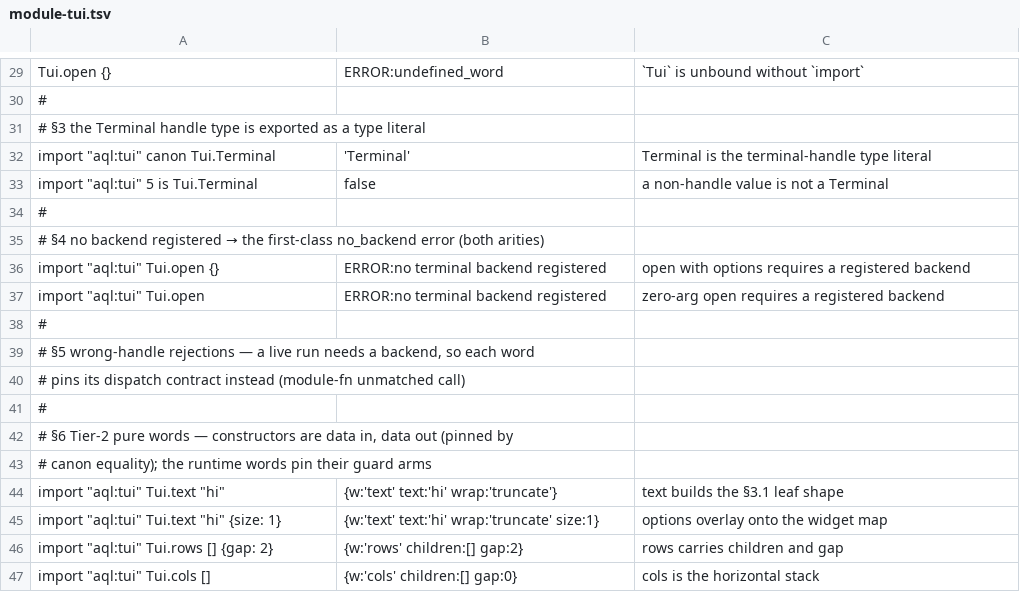
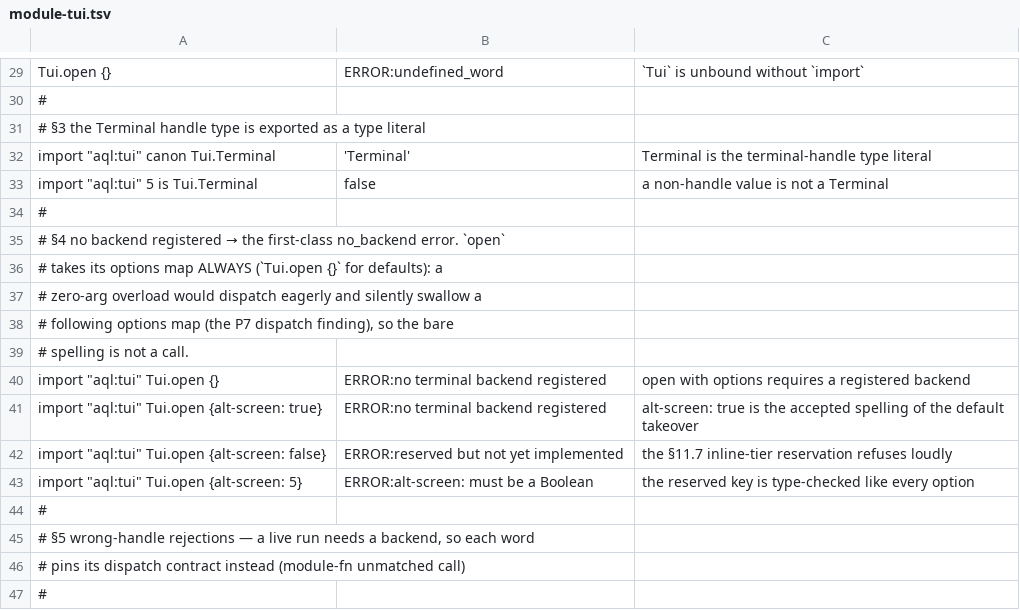
Before and after one commit to aql-lang/aql, a TSV file: lang/spec/module-tui.tsv, drawn as a sheet; only a part is shown, gaps mark what is left out; the shorter side is filled out with more unchanged rows.

```diff
--- a/lang/spec/module-tui.tsv
+++ b/lang/spec/module-tui.tsv
@@ -34,5 +34,11 @@ import "aql:tui"  5 is Tui.Terminal	false	a non-handle value is not a Terminal
 #
-# §4  no backend registered → the first-class no_backend error (both arities)
+# §4  no backend registered → the first-class no_backend error. `open`
+#     takes its options map ALWAYS (`Tui.open {}` for defaults): a
+#     zero-arg overload would dispatch eagerly and silently swallow a
+#     following options map (the P7 dispatch finding), so the bare
+#     spelling is not a call.
 import "aql:tui"  Tui.open {}	ERROR:no terminal backend registered	open with options requires a registered backend
-import "aql:tui"  Tui.open	ERROR:no terminal backend registered	zero-arg open requires a registered backend
+import "aql:tui"  Tui.open {alt-screen: true}	ERROR:no terminal backend registered	alt-screen: true is the accepted spelling of the default takeover
+import "aql:tui"  Tui.open {alt-screen: false}	ERROR:reserved but not yet implemented	the §11.7 inline-tier reservation refuses loudly
+import "aql:tui"  Tui.open {alt-screen: 5}	ERROR:alt-screen: must be a Boolean	the reserved key is type-checked like every option
 #
```
Also changed, not shown: 13 other files.
